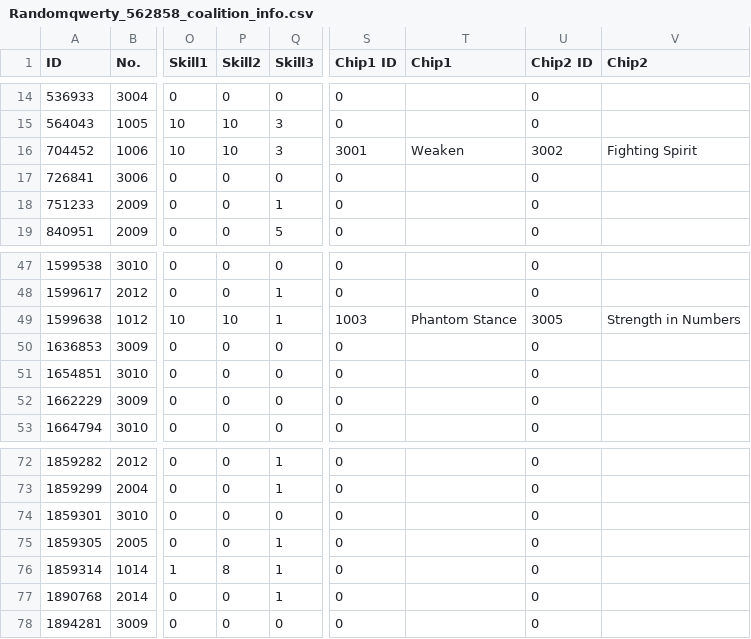
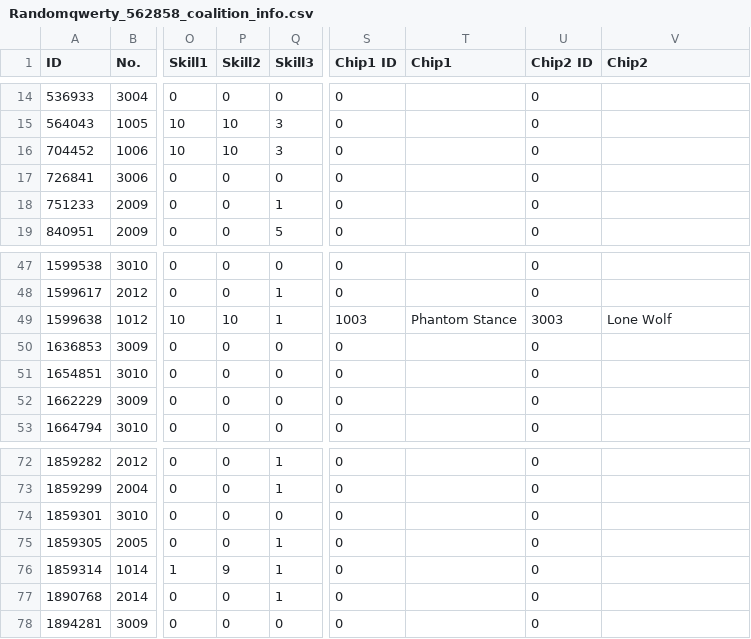
Before and after one commit to randomqwerty/randomqwerty_gfl, a CSV file: Randomqwerty_562858_coalition_info.csv, drawn as a sheet; only a part is shown, gaps mark what is left out; the diff names each change by its address in the sheet, - before the commit and + after, or states it on an @@ line.

```diff
--- a/Randomqwerty_562858_coalition_info.csv
+++ b/Randomqwerty_562858_coalition_info.csv
-S16 (Chip1 ID): 3001
+S16 (Chip1 ID): 0
-T16 (Chip1): Weaken
+T16 (Chip1): (empty)
-U16 (Chip2 ID): 3002
+U16 (Chip2 ID): 0
-V16 (Chip2): Fighting Spirit
+V16 (Chip2): (empty)
-U49 (Chip2 ID): 3005
+U49 (Chip2 ID): 3003
-V49 (Chip2): Strength in Numbers
+V49 (Chip2): Lone Wolf
-P76 (Skill2): 8
+P76 (Skill2): 9
```
Also changed, not shown: Randomqwerty_562858_doll_info.csv, Randomqwerty_562858_equip_info.csv, 3 other files.
